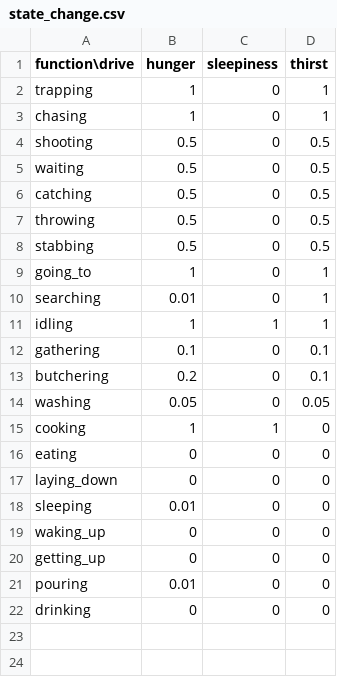
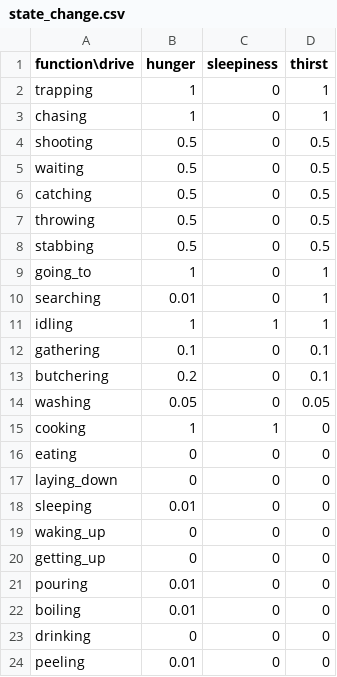
Before and after one commit to UIUCLearningLanguageLab/Humans, a CSV file: src/state_change.csv, drawn as a sheet.

```diff
--- a/src/state_change.csv
+++ b/src/state_change.csv
@@ -21,2 +21,4 @@ getting_up,0,0,0
 pouring,0.01,0,0
+boiling,0.01,0,0
 drinking,0,0,0
+peeling,0.01,0,0
```
Also changed, not shown: 3 other files.
